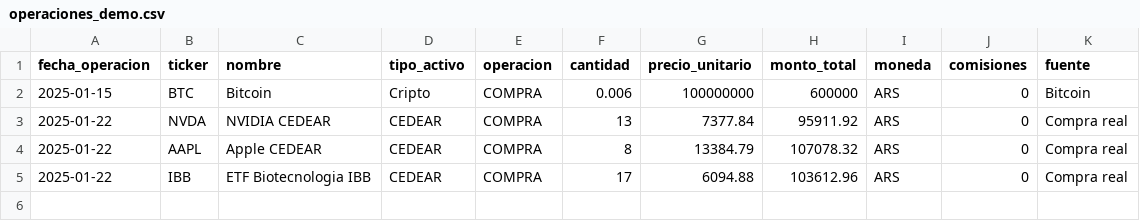
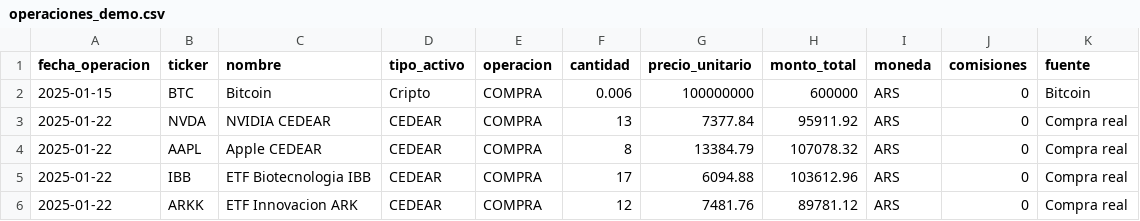
Before and after one commit to juanmarcospastor/tablero-inversiones, a CSV file: data/operaciones/operaciones_demo.csv, drawn as a sheet; the diff names each change by its address in the sheet, - before the commit and + after, or states it on an @@ line.

Commit message:
Add ARKK CEDEAR holding

```diff
--- a/data/operaciones/operaciones_demo.csv
+++ b/data/operaciones/operaciones_demo.csv
+row 6: 2025-01-22 | ARKK | ETF Innovacion ARK | CEDEAR | COMPRA | 12 | 7481.76 | 89781.12 | ARS | 0 | Compra real
```
Also changed, not shown: 5 other files.
